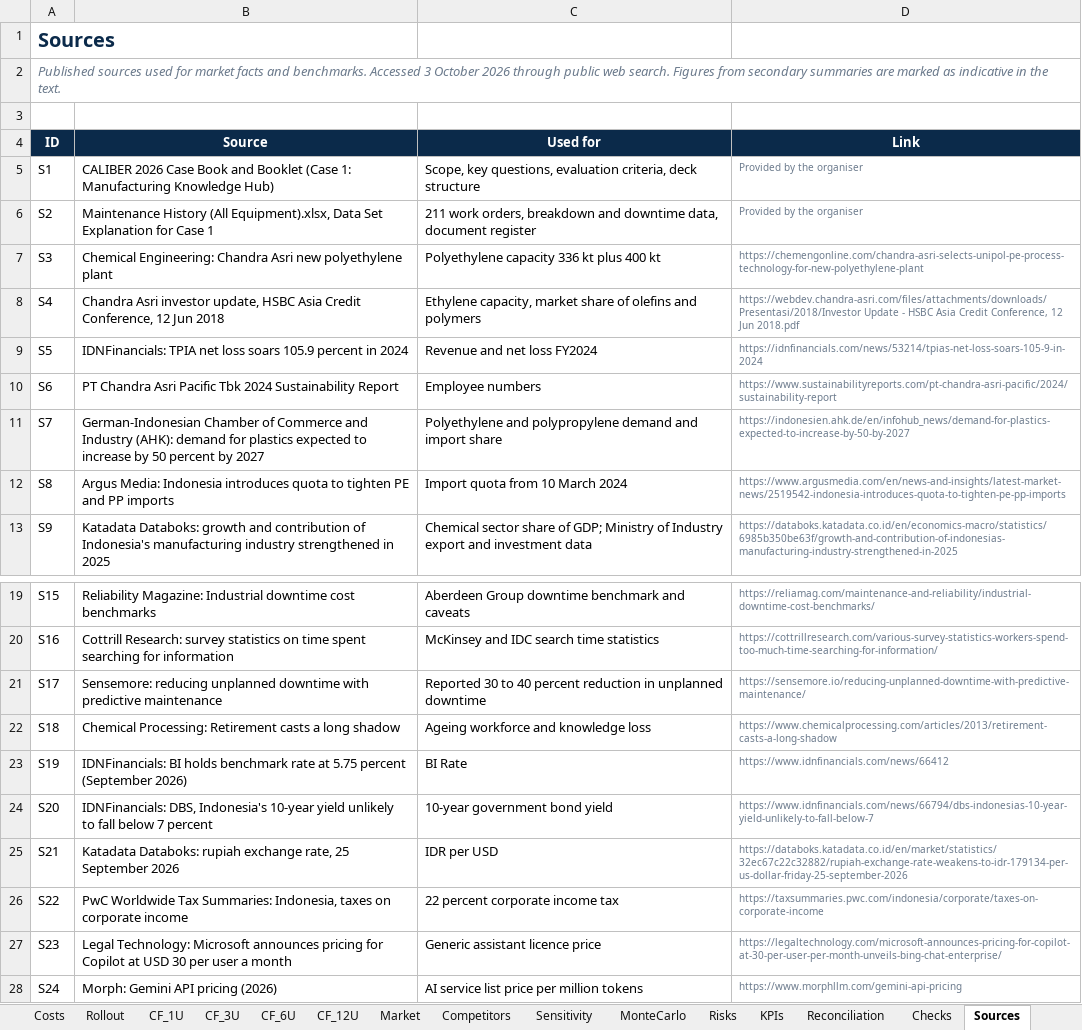
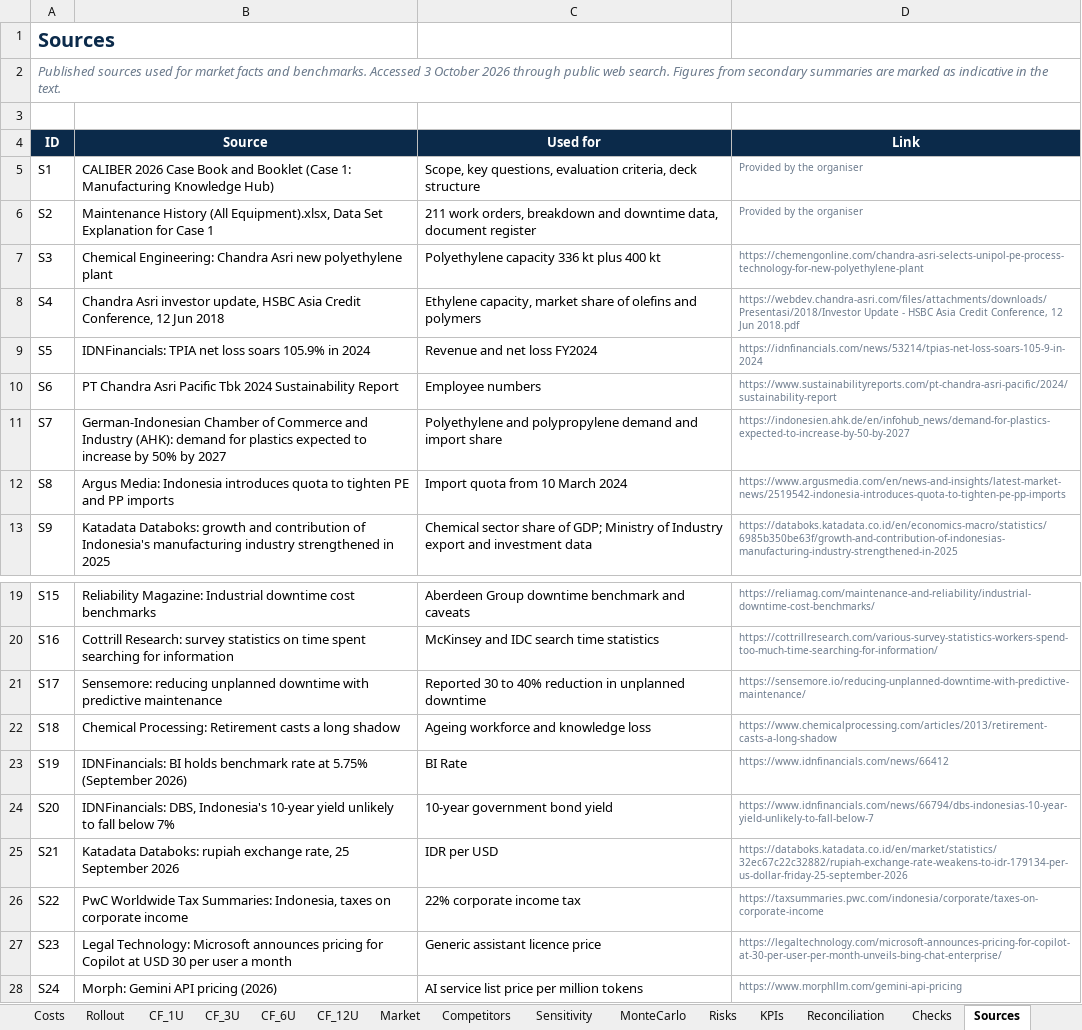
Before and after one commit to teknikchemical-ctrl/caliber2026, an Excel workbook: finance/Business_Impact_Financial_Model.xlsx, sheet Sources, drawn as a sheet; only a part is shown, gaps mark what is left out; values as stored, in another font and other column widths than the file's, no borders; the diff names each change by its address in the sheet, - before the commit and + after, or states it on an @@ line.

```diff
--- a/finance/Business_Impact_Financial_Model.xlsx (sheet Sources)
+++ b/finance/Business_Impact_Financial_Model.xlsx (sheet Sources)
-B9 (Source): …loss soars 105.9 percent in 2024
+B9 (Source): …loss soars 105.9% in 2024
-B11 (Source): …increase by 50 percent by 2027
+B11 (Source): …increase by 50% by 2027
-C21 (Used for): …30 to 40 percent reduction in…
+C21 (Used for): …30 to 40% reduction in…
-B23 (Source): …rate at 5.75 percent (September 2026)
+B23 (Source): …rate at 5.75% (September 2026)
-B24 (Source): …fall below 7 percent
+B24 (Source): …fall below 7%
-C26 (Used for): 22 percent corporate income tax
+C26 (Used for): 22% corporate income tax
```
Also changed, not shown: sheet Market, sheet Risks, sheet Inputs, sheet Levers, sheet Reconciliation, sheet Sensitivity, 4 more sheets, charts or pictures, 34 other files.
